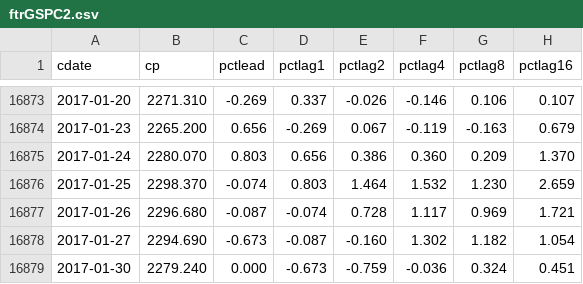
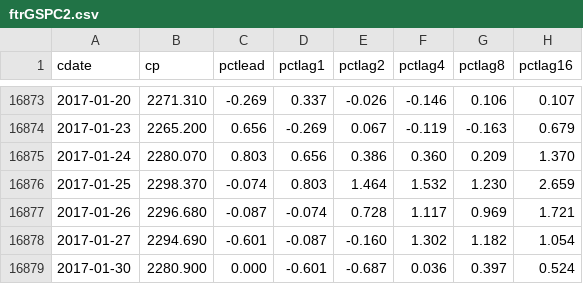
Before and after one commit to danbikle/spy611v2, a CSV file: public/csv/ftrGSPC2.csv, drawn as a sheet; only a part is shown, gaps mark what is left out.

```diff
--- a/public/csv/ftrGSPC2.csv
+++ b/public/csv/ftrGSPC2.csv
@@ -16877,3 +16877,3 @@ cdate,cp,pctlead,pctlag1,pctlag2,pctlag4,pctlag8,pctlag16
 2017-01-26,2296.680,-0.087,-0.074,0.728,1.117,0.969,1.721
-2017-01-27,2294.690,-0.673,-0.087,-0.160,1.302,1.182,1.054
-2017-01-30,2279.240,0.000,-0.673,-0.759,-0.036,0.324,0.451
+2017-01-27,2294.690,-0.601,-0.087,-0.160,1.302,1.182,1.054
+2017-01-30,2280.900,0.000,-0.601,-0.687,0.036,0.397,0.524
```
Also changed, not shown: public/csv/GSPC2.csv, 2 other files.
